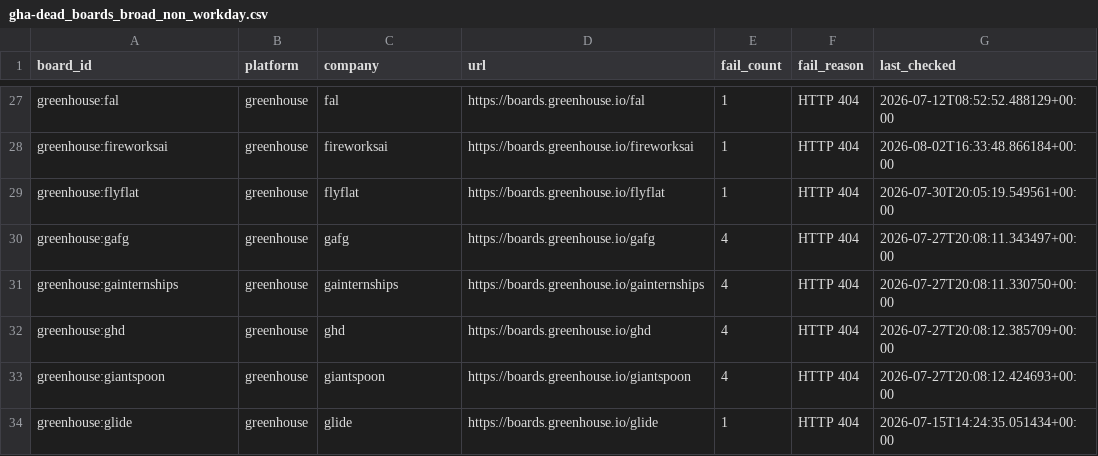
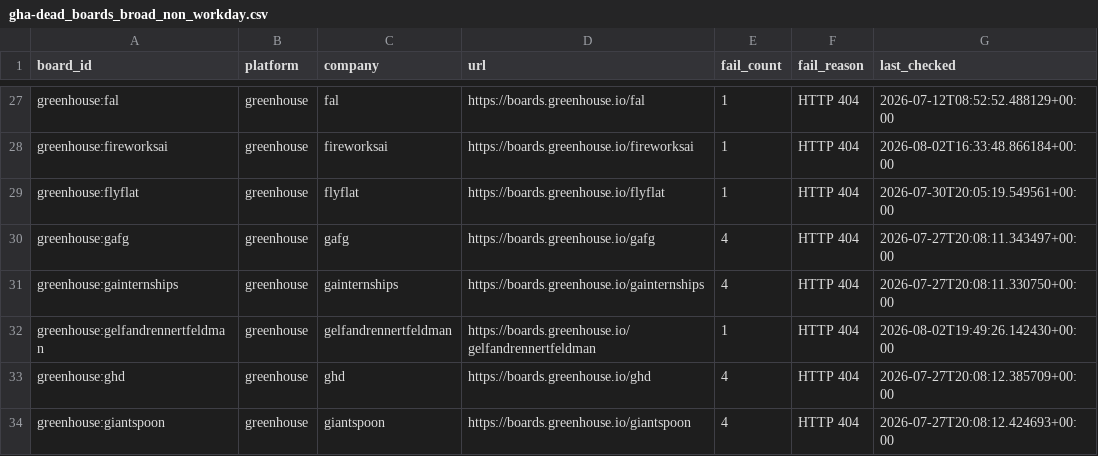
Before and after one commit to chandalagufus/job, a CSV file: state/gha-dead_boards_broad_non_workday.csv, drawn as a sheet; only a part is shown, gaps mark what is left out; the shorter side is filled out with more unchanged rows; the diff names each change by its address in the sheet, - before the commit and + after, or states it on an @@ line.

```diff
--- a/state/gha-dead_boards_broad_non_workday.csv
+++ b/state/gha-dead_boards_broad_non_workday.csv
+row 32: greenhouse:gelfandrennertfeldman | greenhouse | gelfandrennertfeldman | https://boards.greenhouse.io/gelfandrennertfeldman | 1 | HTTP 404 | 2026-08-02T19:49:26.142430+00:00
```
Also changed, not shown: 1 other file.
